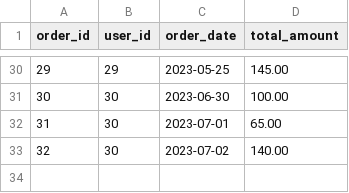
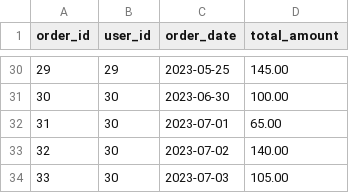
Before and after one commit to Shopify/eng-intern-assessment-data, a CSV file: data/order_data.csv, drawn as a sheet; only a part is shown, gaps mark what is left out; the diff names each change by its address in the sheet, - before the commit and + after, or states it on an @@ line.

Commit message:
Add additional data for Problem 12.

```diff
--- a/data/order_data.csv
+++ b/data/order_data.csv
+row 34: 33 | 30 | 2023-07-03 | 105.00
```
Also changed, not shown: data/order_items_data.csv.
